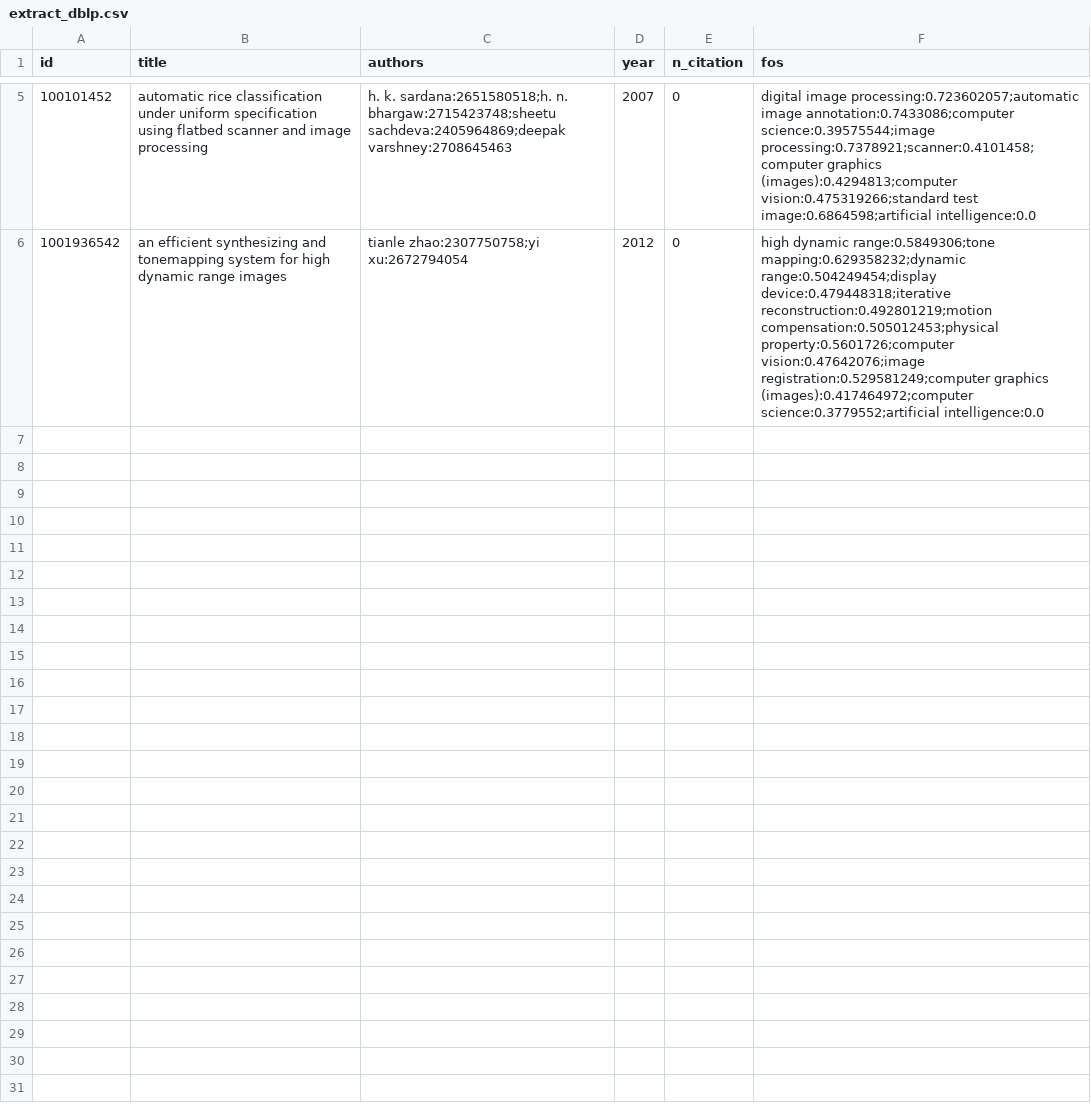
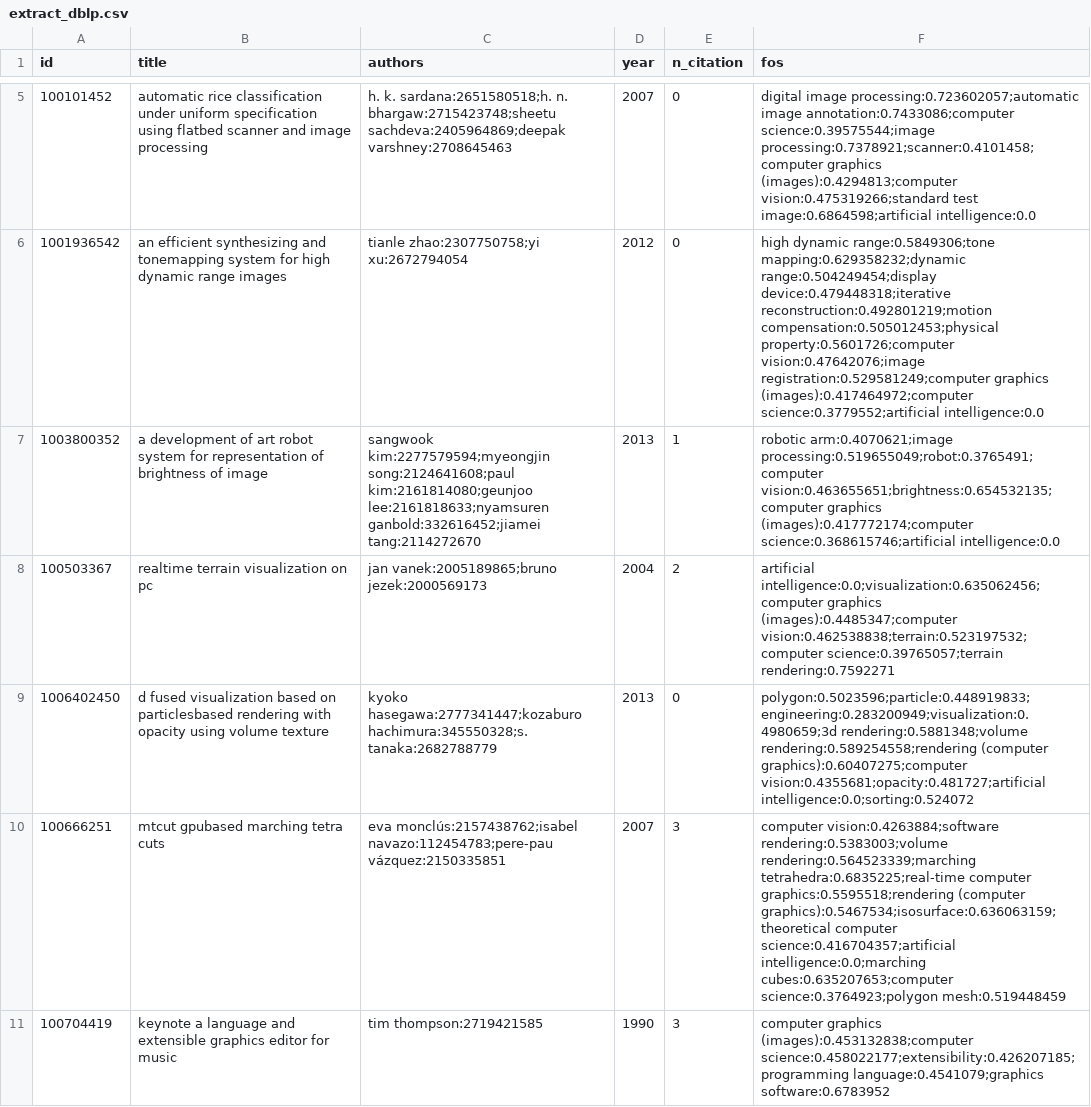
Before and after one commit to Drainman/Studies-R-V, a CSV file: datas/extract_dblp.csv, drawn as a sheet; only a part is shown, gaps mark what is left out; the diff names each change by its address in the sheet, - before the commit and + after, or states it on an @@ line.

```diff
--- a/datas/extract_dblp.csv
+++ b/datas/extract_dblp.csv
+row 7: 1003800352 | a development of art robot system for representation of brightness of image | sangwook kim:2277579594;myeongjin song:2124641608;paul kim:2161814080;geunjoo lee:2161818633;nyamsuren ganbold:332616452;jiamei tang:2114272670 | 2013 | 1 | robotic arm:0.4070621;image processing:0.519655049;robot:0.3765491;computer vision:0.463655651;brightness:0.654532135;computer graphics (images):0.417772174;computer science:0.368615746;artificial intelligence:0.0
+row 8: 100503367 | realtime terrain visualization on pc | jan vanek:2005189865;bruno jezek:2000569173 | 2004 | 2 | artificial intelligence:0.0;visualization:0.635062456;computer graphics (images):0.4485347;computer vision:0.462538838;terrain:0.523197532;computer science:0.39765057;terrain rendering:0.7592271
+row 9: 1006402450 | d fused visualization based on particlesbased rendering with opacity using volume texture | kyoko hasegawa:2777341447;kozaburo hachimura:345550328;s. tanaka:2682788779 | 2013 | 0 | polygon:0.5023596;particle:0.448919833;engineering:0.283200949;visualization:0.4980659;3d rendering:0.5881348;volume rendering:0.589254558;rendering (computer graphics):0.60407275;computer vision:0.4355681;opacity:0.481727;artificial intelligence:0.0;sorting:0.524072
+row 10: 100666251 | mtcut gpubased marching tetra cuts | eva monclús:2157438762;isabel navazo:112454783;pere-pau vázquez:2150335851 | 2007 | 3 | computer vision:0.4263884;software rendering:0.5383003;volume rendering:0.564523339;marching tetrahedra:0.6835225;real-time computer graphics:0.5595518;rendering (computer graphics):0.5467534;isosurface:0.636063159;theoretical computer science:0.416704357;artificial intelligence:0.0;marching cubes:0.635207653;computer science:0.3764923;polygon mesh:0.519448459
+row 11: 100704419 | keynote a language and extensible graphics editor for music | tim thompson:2719421585 | 1990 | 3 | computer graphics (images):0.453132838;computer science:0.458022177;extensibility:0.426207185;programming language:0.4541079;graphics software:0.6783952
```
Also changed, not shown: 5 other files.
